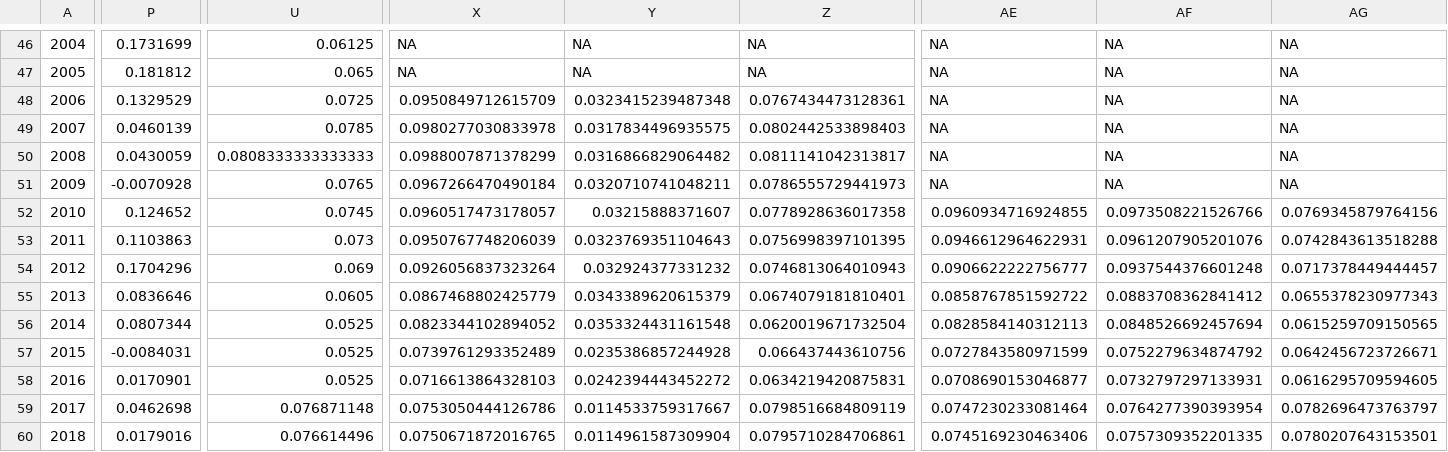
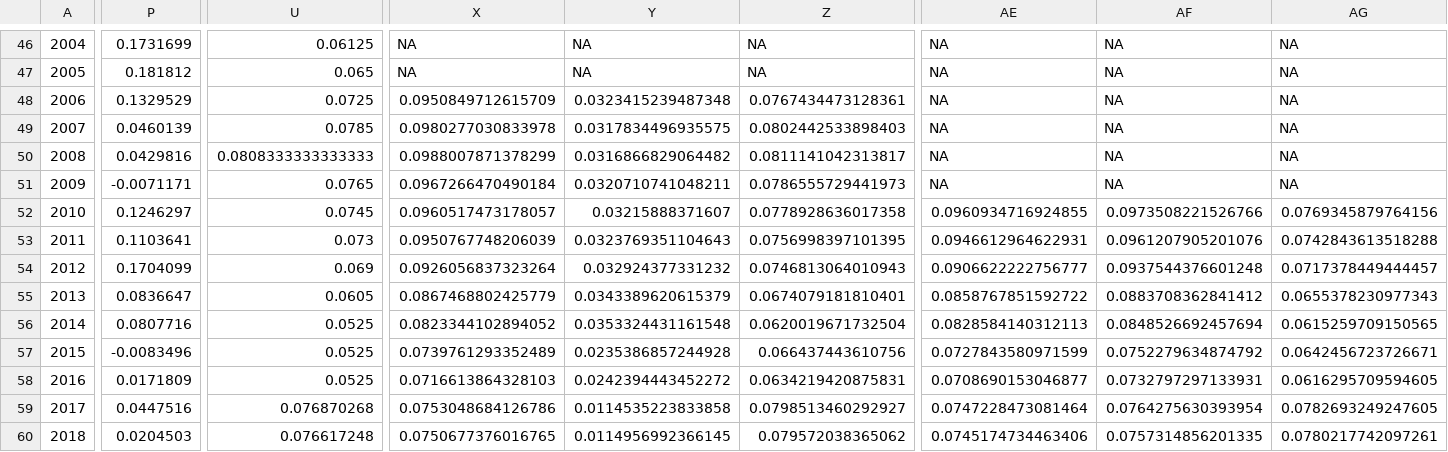
Before and after one commit to rdinter/CAUV, a CSV file: 2-calc/cap/ohio_forecast_caprate.csv, drawn as a sheet; only a part is shown, gaps mark what is left out; the diff covers the shown part only; the diff names each change by its address in the sheet, - before the commit and + after, or states it on an @@ line.

Commit message:
tidy readjustment for preliminary 2020 values

```diff
--- a/2-calc/cap/ohio_forecast_caprate.csv
+++ b/2-calc/cap/ohio_forecast_caprate.csv
-P50: 0.0430059
+P50: 0.0429816
-P51: -0.0070928
+P51: -0.0071171
-P52: 0.124652
+P52: 0.1246297
-P53: 0.1103863
+P53: 0.1103641
-P54: 0.1704296
+P54: 0.1704099
-P55: 0.0836646
+P55: 0.0836647
-P56: 0.0807344
+P56: 0.0807716
-P57: -0.0084031
+P57: -0.0083496
-P58: 0.0170901
+P58: 0.0171809
-P59: 0.0462698
+P59: 0.0447516
-U59: 0.076871148
+U59: 0.076870268
-X59: 0.0753050444126786
+X59: 0.0753048684126786
-Y59: 0.0114533759317667
+Y59: 0.0114535223833858
-Z59: 0.0798516684809119
+Z59: 0.0798513460292927
-AE59: 0.0747230233081464
+AE59: 0.0747228473081464
-AF59: 0.0764277390393954
+AF59: 0.0764275630393954
-AG59: 0.0782696473763797
+AG59: 0.0782693249247605
-P60: 0.0179016
+P60: 0.0204503
-U60: 0.076614496
+U60: 0.076617248
-X60: 0.0750671872016765
+X60: 0.0750677376016765
-Y60: 0.0114961587309904
+Y60: 0.0114956992366145
-Z60: 0.0795710284706861
+Z60: 0.079572038365062
-AE60: 0.0745169230463406
+AE60: 0.0745174734463406
-AF60: 0.0757309352201335
+AF60: 0.0757314856201335
-AG60: 0.0780207643153501
+AG60: 0.0780217742097261
```
Also changed, not shown: 1 added row, 48 edited cells and row numbers in column A elsewhere in this file, 1-tidy/cap/ohio_caprate.csv, 1-tidy/ohio_cauv_all.csv, 20 other files.
